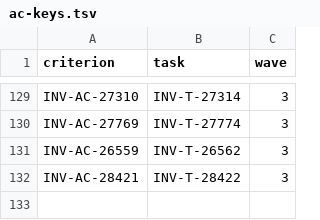
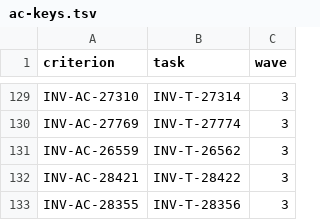
Before and after one commit to dynokore/DynoGST, a TSV file: svc-payload/ac-keys.tsv, drawn as a sheet; only a part is shown, gaps mark what is left out; the diff names each change by its address in the sheet, - before the commit and + after, or states it on an @@ line.

```diff
--- a/svc-payload/ac-keys.tsv
+++ b/svc-payload/ac-keys.tsv
+row 133: INV-AC-28355 | INV-T-28356 | 3
```
Also changed, not shown: 4 other files.
